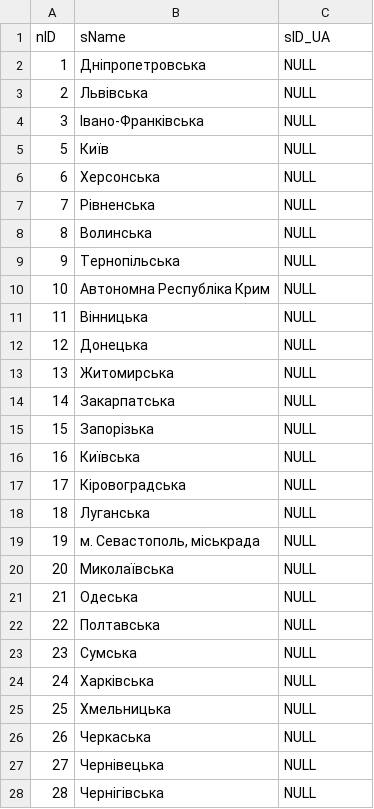
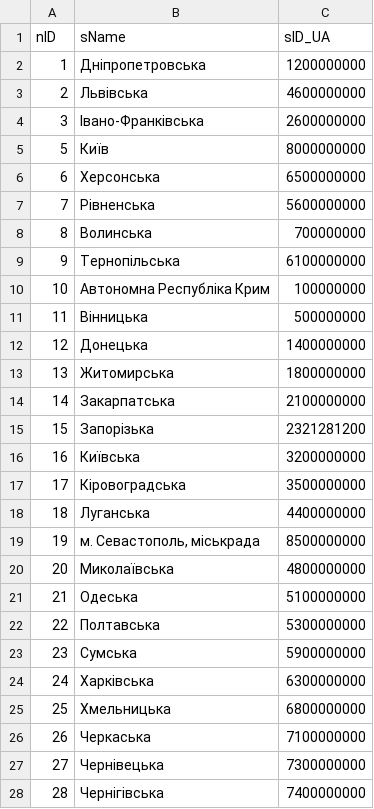
Before and after one commit to e-government-ua/_Kiev, a CSV file: wf-central/src/main/resources/data/Region.csv, drawn as a sheet.

```diff
--- a/wf-central/src/main/resources/data/Region.csv
+++ b/wf-central/src/main/resources/data/Region.csv
@@ -1,28 +1,28 @@
 nID;sName;sID_UA
-1;Дніпропетровська;NULL
-2;Львівська;NULL
-3;Івано-Франківська;NULL
-5;Київ;NULL
-6;Херсонська;NULL
-7;Рівненська;NULL
-8;Волинська;NULL
-9;Тернопільська;NULL
-10;Автономна Республіка Крим;NULL
-11;Вінницька;NULL
-12;Донецька;NULL
-13;Житомирська;NULL
-14;Закарпатська;NULL
-15;Запорізька;NULL
-16;Київська;NULL
-17;Кіровоградська;NULL
-18;Луганська;NULL
-19;м. Севастополь, міськрада;NULL
-20;Миколаївська;NULL
-21;Одеська;NULL
-22;Полтавська;NULL
-23;Сумська;NULL
-24;Харківська;NULL
-25;Хмельницька;NULL
-26;Черкаська;NULL
-27;Чернівецька;NULL
-28;Чернігівська;NULL
+1;Дніпропетровська;"1200000000"
+2;Львівська;"4600000000"
+3;Івано-Франківська;"2600000000"
+5;Київ;"8000000000"
+6;Херсонська;"6500000000"
+7;Рівненська;"5600000000"
+8;Волинська;"700000000"
+9;Тернопільська;"6100000000"
+10;Автономна Республіка Крим;"100000000"
+11;Вінницька;"500000000"
+12;Донецька;"1400000000"
+13;Житомирська;"1800000000"
+14;Закарпатська;"2100000000"
+15;Запорізька;"2321281200"
+16;Київська;"3200000000"
+17;Кіровоградська;"3500000000"
+18;Луганська;"4400000000"
+19;м. Севастополь, міськрада;"8500000000"
+20;Миколаївська;"4800000000"
+21;Одеська;"5100000000"
+22;Полтавська;"5300000000"
+23;Сумська;"5900000000"
+24;Харківська;"6300000000"
+25;Хмельницька;"6800000000"
+26;Черкаська;"7100000000"
+27;Чернівецька;"7300000000"
+28;Чернігівська;"7400000000"
```
Also changed, not shown: wf-central/src/main/resources/data/City.csv.
